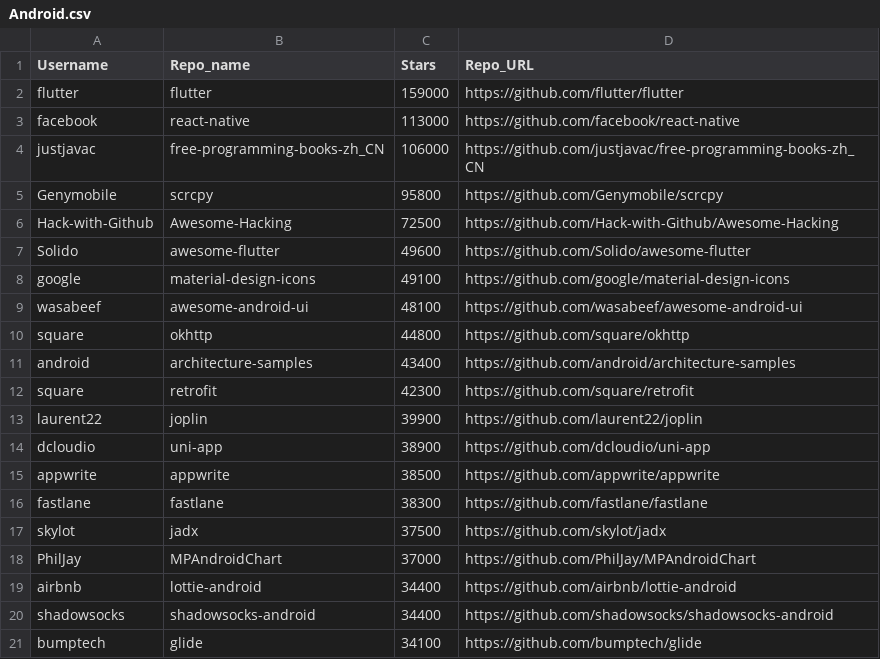
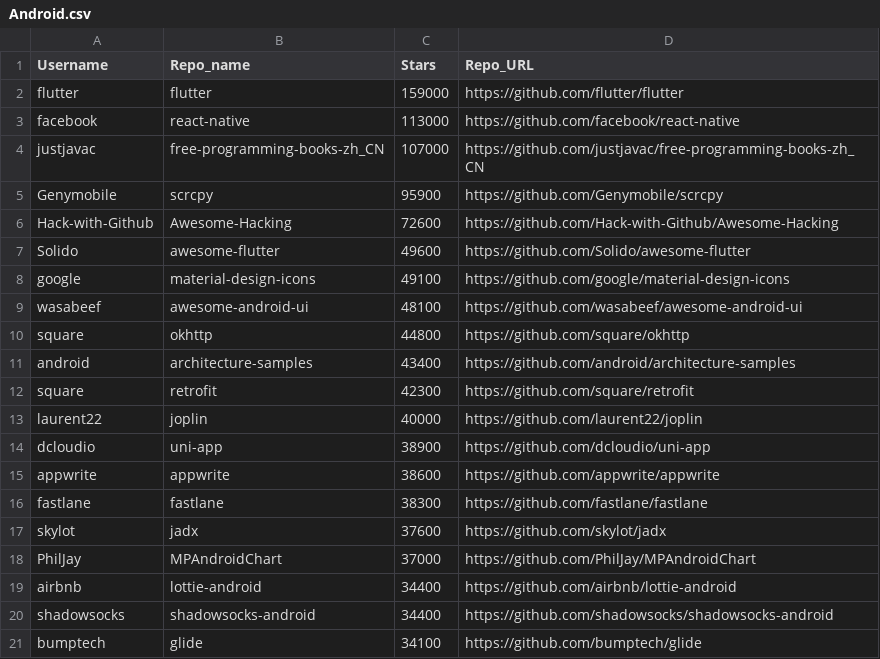
Before and after one commit to kev065/Scrapper, a CSV file: data/Android.csv, drawn as a sheet.

```diff
--- a/data/Android.csv
+++ b/data/Android.csv
@@ -3,5 +3,5 @@ flutter,flutter,159000,https://github.com/flutter/flutter
 facebook,react-native,113000,https://github.com/facebook/react-native
-justjavac,free-programming-books-zh_CN,106000,https://github.com/justjavac/free-programming-books-zh_CN
-Genymobile,scrcpy,95800,https://github.com/Genymobile/scrcpy
-Hack-with-Github,Awesome-Hacking,72500,https://github.com/Hack-with-Github/Awesome-Hacking
+justjavac,free-programming-books-zh_CN,107000,https://github.com/justjavac/free-programming-books-zh_CN
+Genymobile,scrcpy,95900,https://github.com/Genymobile/scrcpy
+Hack-with-Github,Awesome-Hacking,72600,https://github.com/Hack-with-Github/Awesome-Hacking
 Solido,awesome-flutter,49600,https://github.com/Solido/awesome-flutter
@@ -12,7 +12,7 @@ android,architecture-samples,43400,https://github.com/android/architecture-sampl
 square,retrofit,42300,https://github.com/square/retrofit
-laurent22,joplin,39900,https://github.com/laurent22/joplin
+laurent22,joplin,40000,https://github.com/laurent22/joplin
 dcloudio,uni-app,38900,https://github.com/dcloudio/uni-app
-appwrite,appwrite,38500,https://github.com/appwrite/appwrite
+appwrite,appwrite,38600,https://github.com/appwrite/appwrite
 fastlane,fastlane,38300,https://github.com/fastlane/fastlane
-skylot,jadx,37500,https://github.com/skylot/jadx
+skylot,jadx,37600,https://github.com/skylot/jadx
 PhilJay,MPAndroidChart,37000,https://github.com/PhilJay/MPAndroidChart
```
Also changed, not shown: data/3D.csv, data/ASP.NET.csv, 20 other files.
